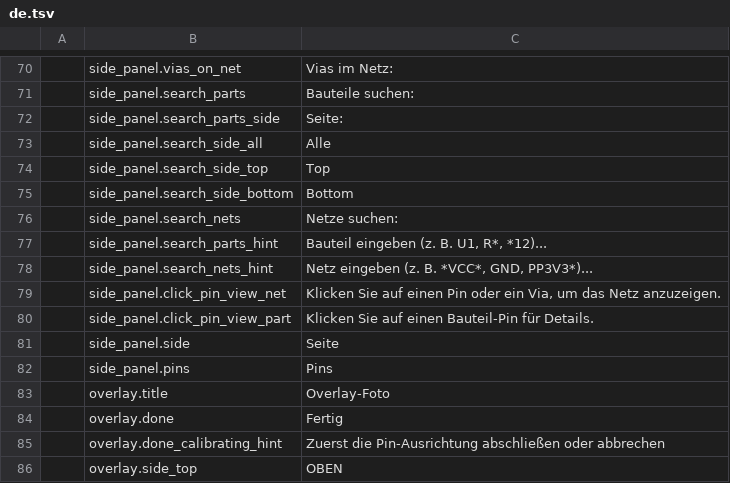
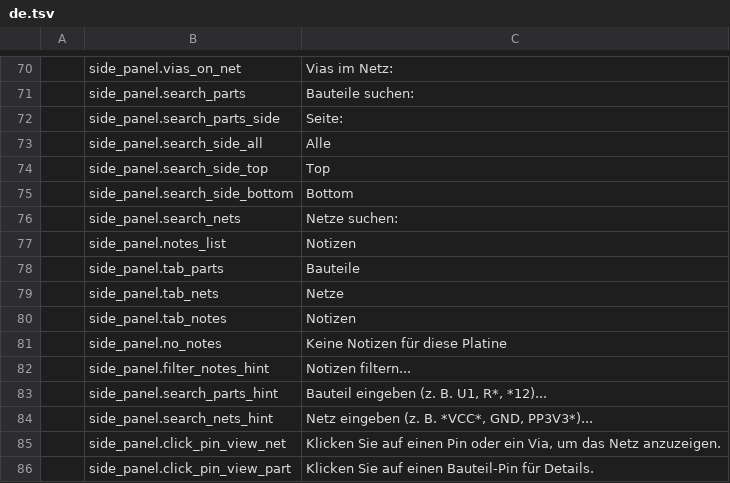
Before and after one commit to elbuit/BoardViewCraft, a TSV file: crates/ui-egui/src/i18n/de.tsv, drawn as a sheet; only a part is shown, gaps mark what is left out; the shorter side is filled out with more unchanged rows; the diff names each change by its address in the sheet, - before the commit and + after, or states it on an @@ line.

```diff
--- a/crates/ui-egui/src/i18n/de.tsv
+++ b/crates/ui-egui/src/i18n/de.tsv
+row 77:  | side_panel.notes_list | Notizen
+row 78:  | side_panel.tab_parts | Bauteile
+row 79:  | side_panel.tab_nets | Netze
+row 80:  | side_panel.tab_notes | Notizen
+row 81:  | side_panel.no_notes | Keine Notizen für diese Platine
+row 82:  | side_panel.filter_notes_hint | Notizen filtern...
```
Also changed, not shown: crates/ui-egui/src/i18n/ca.tsv, crates/ui-egui/src/i18n/en.tsv, 7 other files.
